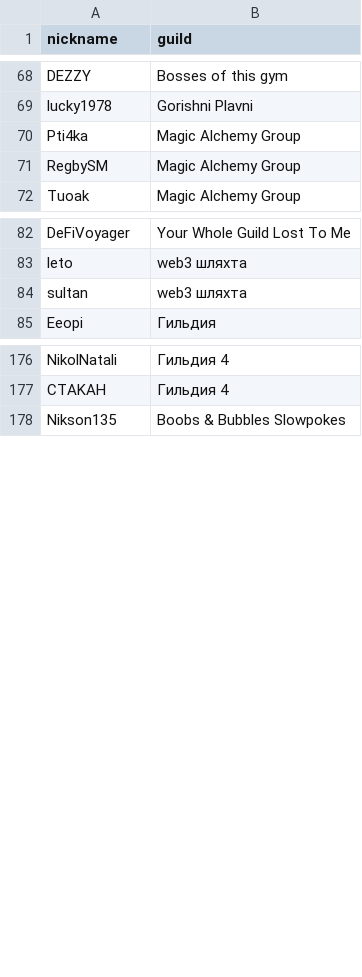
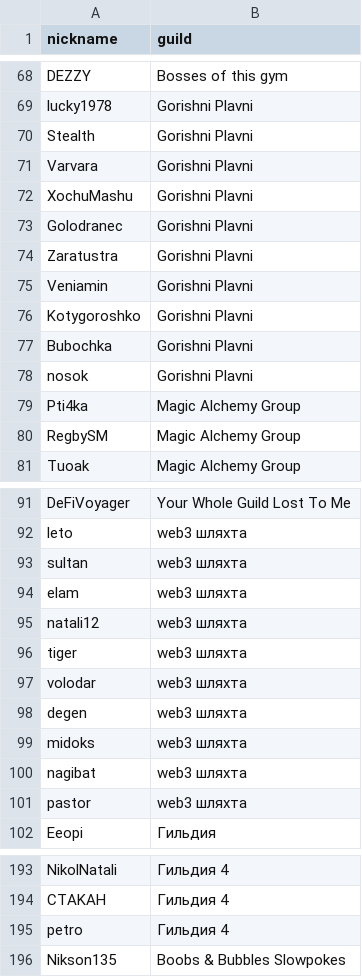
Before and after one commit to 0n0t0le/MA-Toolkit, a CSV file: all_players_utf8_bom.csv, drawn as a sheet; only a part is shown, gaps mark what is left out; the diff names each change by its address in the sheet, - before the commit and + after, or states it on an @@ line.

Commit message:
Update all_players_utf8_bom.csv

```diff
--- a/all_players_utf8_bom.csv
+++ b/all_players_utf8_bom.csv
+row 70: Stealth | Gorishni Plavni
+row 71: Varvara | Gorishni Plavni
+row 72: XochuMashu | Gorishni Plavni
+row 73: Golodranec | Gorishni Plavni
+row 74: Zaratustra | Gorishni Plavni
+row 75: Veniamin | Gorishni Plavni
+row 76: Kotygoroshko | Gorishni Plavni
+row 77: Bubochka | Gorishni Plavni
+row 78: nosok | Gorishni Plavni
+row 94: elam | web3 шляхта
+row 95: natali12 | web3 шляхта
+row 96: tiger | web3 шляхта
+row 97: volodar | web3 шляхта
+row 98: degen | web3 шляхта
+row 99: midoks | web3 шляхта
+row 100: nagibat | web3 шляхта
+row 101: pastor | web3 шляхта
+row 195: petro | Гильдия 4
```
